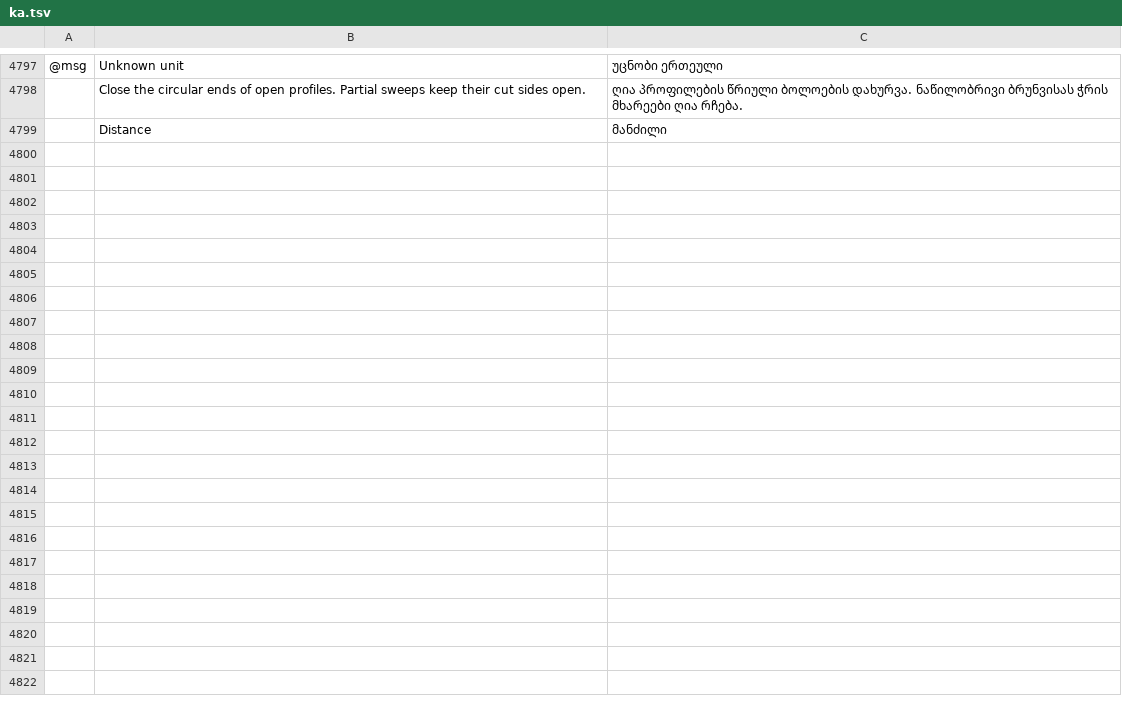
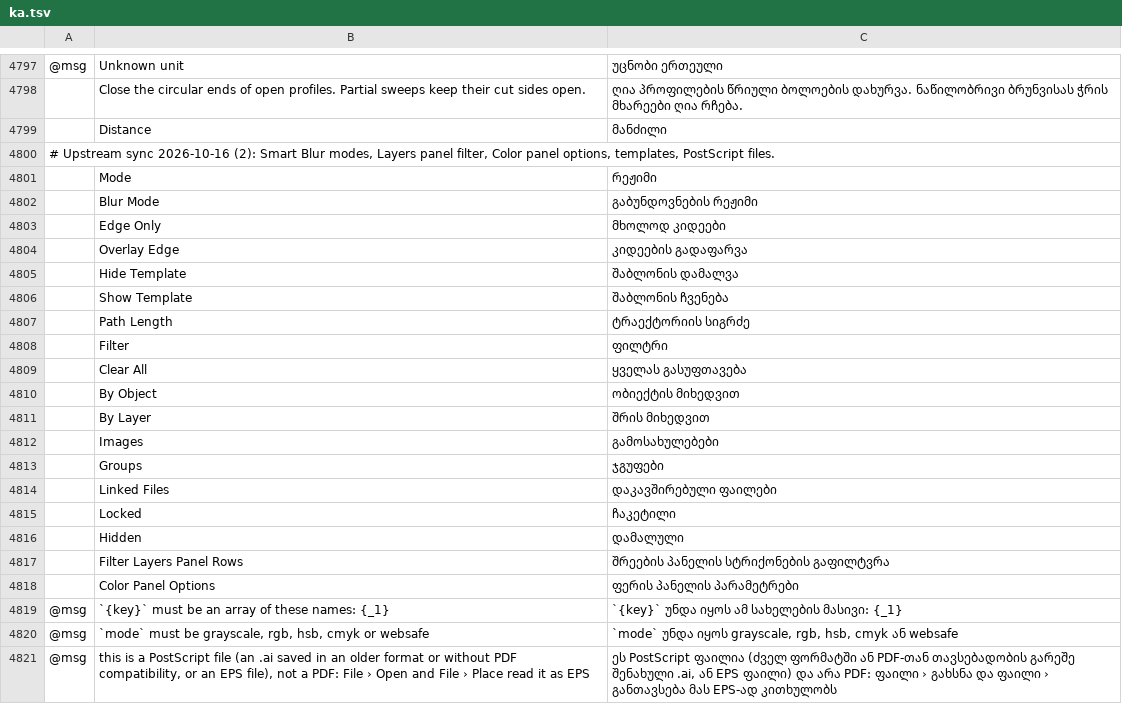
Before and after one commit to devius/vectorcraft, a TSV file: crates/ui-egui/src/i18n/ka.tsv, drawn as a sheet; only a part is shown, gaps mark what is left out; the diff names each change by its address in the sheet, - before the commit and + after, or states it on an @@ line.

```diff
--- a/crates/ui-egui/src/i18n/ka.tsv
+++ b/crates/ui-egui/src/i18n/ka.tsv
+row 4800: # Upstream sync 2026-10-16 (2): Smart Blur modes, Layers panel filter, Color panel options, templates, PostScript files.
+row 4801:  | Mode | რეჟიმი
+row 4802:  | Blur Mode | გაბუნდოვნების რეჟიმი
+row 4803:  | Edge Only | მხოლოდ კიდეები
+row 4804:  | Overlay Edge | კიდეების გადაფარვა
+row 4805:  | Hide Template | შაბლონის დამალვა
+row 4806:  | Show Template | შაბლონის ჩვენება
+row 4807:  | Path Length | ტრაექტორიის სიგრძე
+row 4808:  | Filter | ფილტრი
+row 4809:  | Clear All | ყველას გასუფთავება
+row 4810:  | By Object | ობიექტის მიხედვით
+row 4811:  | By Layer | შრის მიხედვით
+row 4812:  | Images | გამოსახულებები
+row 4813:  | Groups | ჯგუფები
+row 4814:  | Linked Files | დაკავშირებული ფაილები
+row 4815:  | Locked | ჩაკეტილი
+row 4816:  | Hidden | დამალული
+row 4817:  | Filter Layers Panel Rows | შრეების პანელის სტრიქონების გაფილტვრა
+row 4818:  | Color Panel Options | ფერის პანელის პარამეტრები
+row 4819: @msg | `{key}` must be an array of these names: {_1} | `{key}` უნდა იყოს ამ სახელების მასივი: {_1}
+row 4820: @msg | `mode` must be grayscale, rgb, hsb, cmyk or websafe | `mode` უნდა იყოს grayscale, rgb, hsb, cmyk ან websafe
+row 4821: @msg | this is a PostScript file (an .ai saved in an older format or without PDF compatibility, or an EPS file), not a PDF: File › Open and File › Place read it as EPS | ეს PostScript ფაილია (ძველ ფორმატში ან PDF-თან თავსებადობის გარეშე შენახული .ai, ან EPS ფაილი) და არა PDF: ფაილი › გახსნა და ფაილი › განთავსება მას EPS-ად კითხულობს
```
